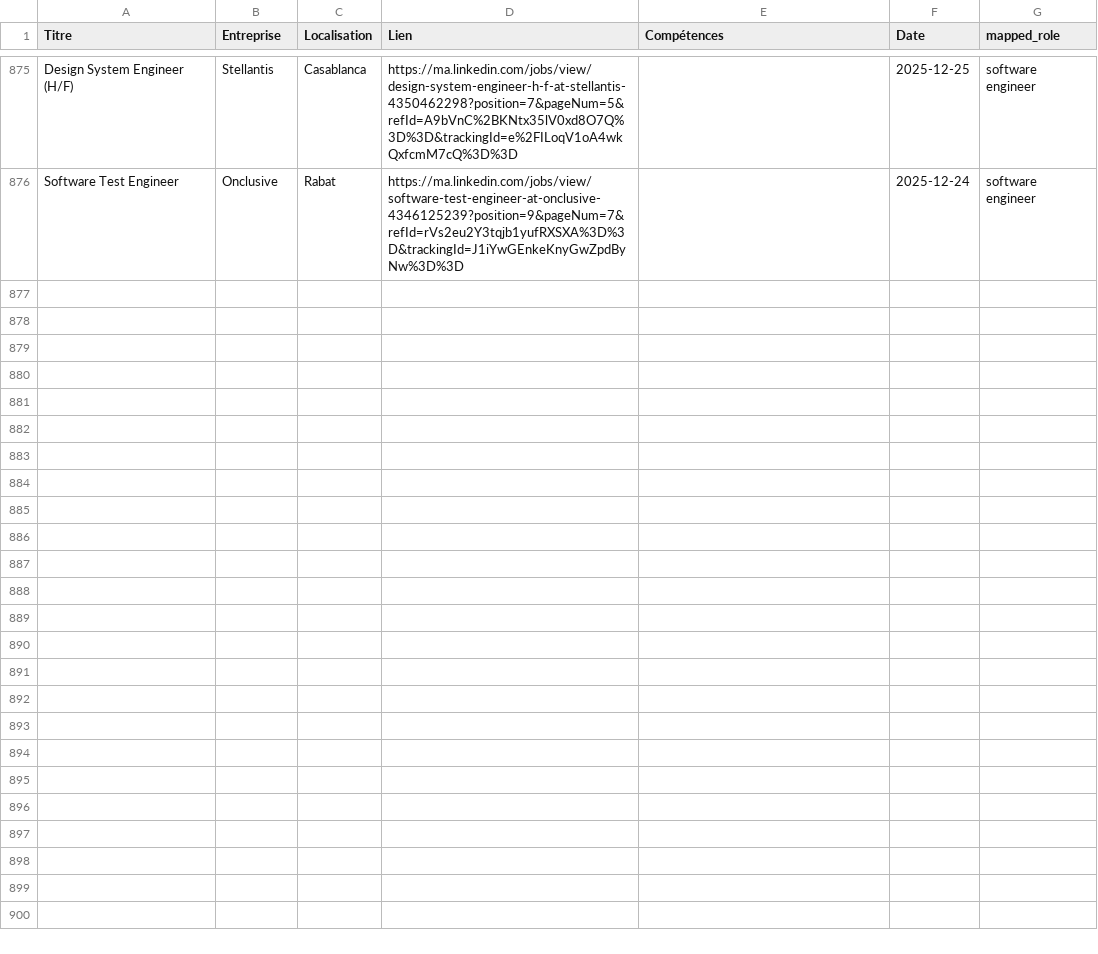
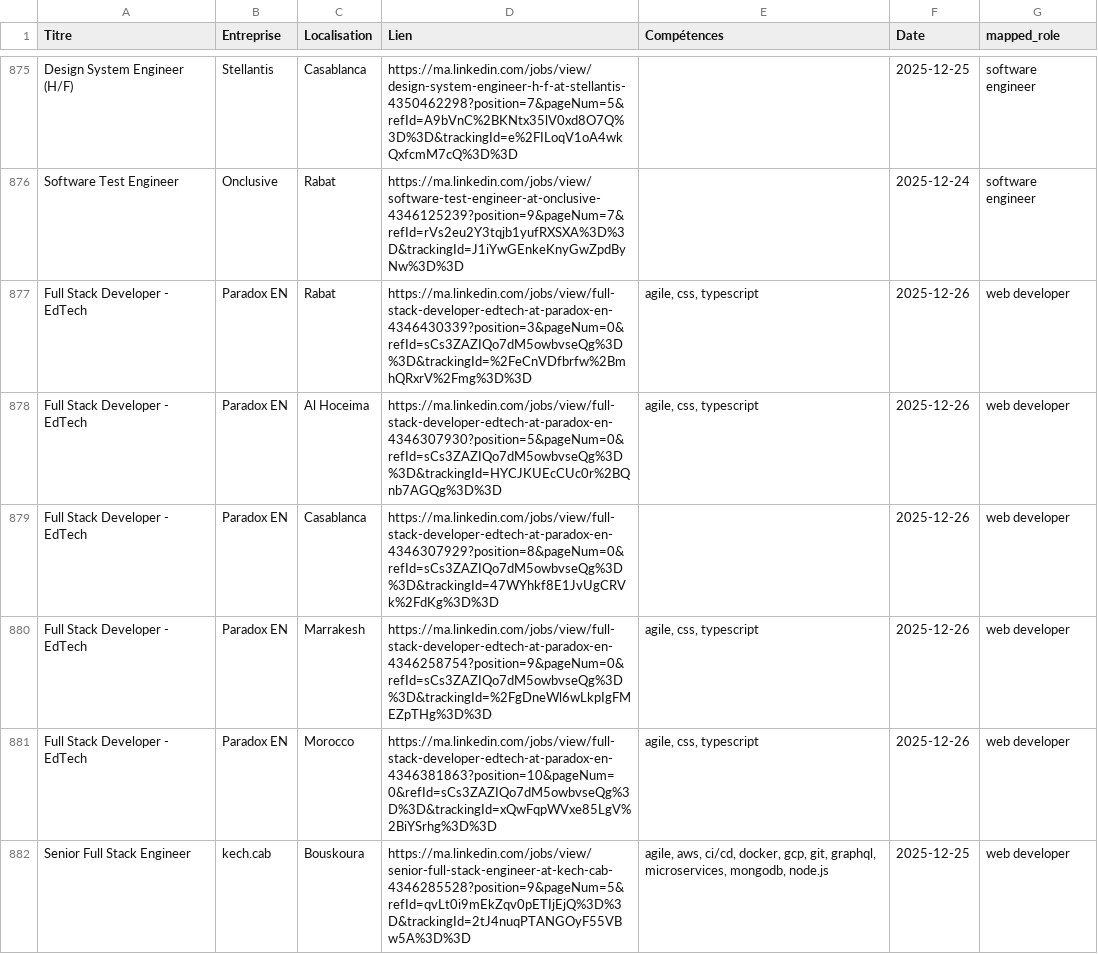
Before and after one commit to mouad-melloul/TechSight, a CSV file: data/dataset_final.csv, drawn as a sheet; only a part is shown, gaps mark what is left out; the diff names each change by its address in the sheet, - before the commit and + after, or states it on an @@ line.

```diff
--- a/data/dataset_final.csv
+++ b/data/dataset_final.csv
+row 877: Full Stack Developer - EdTech | Paradox EN | Rabat | https://ma.linkedin.com/jobs/view/full-stack-developer-edtech-at-paradox-en-4346430339?position=3&pageNum=0&refId=sCs3ZAZIQo7dM5owbvseQg%3D%3D&trackingId=%2FeCnVDfbrfw%2BmhQRxrV%2Fmg%3D%3D | agile, css, typescript | 2025-12-26 | web developer
+row 878: Full Stack Developer - EdTech | Paradox EN | Al Hoceima | https://ma.linkedin.com/jobs/view/full-stack-developer-edtech-at-paradox-en-4346307930?position=5&pageNum=0&refId=sCs3ZAZIQo7dM5owbvseQg%3D%3D&trackingId=HYCJKUEcCUc0r%2BQnb7AGQg%3D%3D | agile, css, typescript | 2025-12-26 | web developer
+row 879: Full Stack Developer - EdTech | Paradox EN | Casablanca | https://ma.linkedin.com/jobs/view/full-stack-developer-edtech-at-paradox-en-4346307929?position=8&pageNum=0&refId=sCs3ZAZIQo7dM5owbvseQg%3D%3D&trackingId=47WYhkf8E1JvUgCRVk%2FdKg%3D%3D |  | 2025-12-26 | web developer
+row 880: Full Stack Developer - EdTech | Paradox EN | Marrakesh | https://ma.linkedin.com/jobs/view/full-stack-developer-edtech-at-paradox-en-4346258754?position=9&pageNum=0&refId=sCs3ZAZIQo7dM5owbvseQg%3D%3D&trackingId=%2FgDneWl6wLkpIgFMEZpTHg%3D%3D | agile, css, typescript | 2025-12-26 | web developer
+row 881: Full Stack Developer - EdTech | Paradox EN | Morocco | https://ma.linkedin.com/jobs/view/full-stack-developer-edtech-at-paradox-en-4346381863?position=10&pageNum=0&refId=sCs3ZAZIQo7dM5owbvseQg%3D%3D&trackingId=xQwFqpWVxe85LgV%2BiYSrhg%3D%3D | agile, css, typescript | 2025-12-26 | web developer
+row 882: Senior Full Stack Engineer | kech.cab | Bouskoura | https://ma.linkedin.com/jobs/view/senior-full-stack-engineer-at-kech-cab-4346285528?position=9&pageNum=5&refId=qvLt0i9mEkZqv0pETIjEjQ%3D%3D&trackingId=2tJ4nuqPTANGOyF55VBw5A%3D%3D | agile, aws, ci/cd, docker, gcp, git, graphql, microservices, mongodb, node.js | 2025-12-25 | web developer
```
